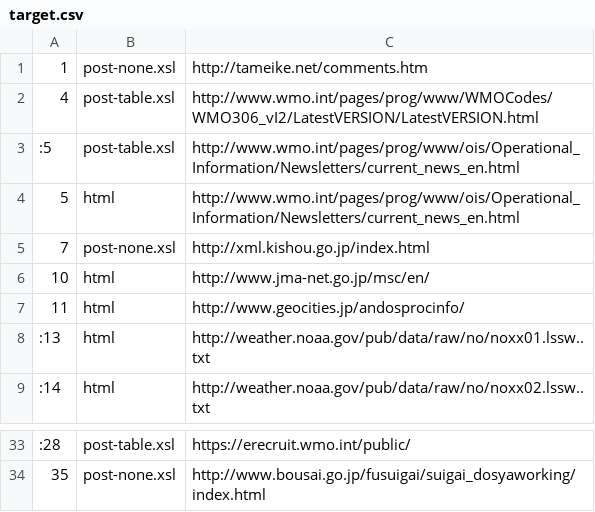
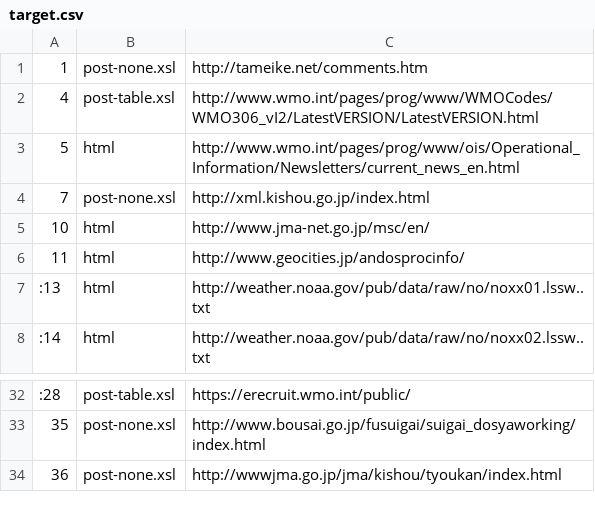
Before and after one commit to etoyoda/antenna, a CSV file: target.csv, drawn as a sheet; only a part is shown, gaps mark what is left out; removed rows and columns are numbered as before the commit, all else as after; the diff names each change by its address in the sheet, - before the commit and + after, or states it on an @@ line.

Commit message:
feature - update of targets

```diff
--- a/target.csv
+++ b/target.csv
-row 3: :5 | post-table.xsl | http://www.wmo.int/pages/prog/www/ois/Operational_Information/Newsletters/current_news_en.html
+row 34: 36 | post-none.xsl | http://wwwjma.go.jp/jma/kishou/tyoukan/index.html
```
